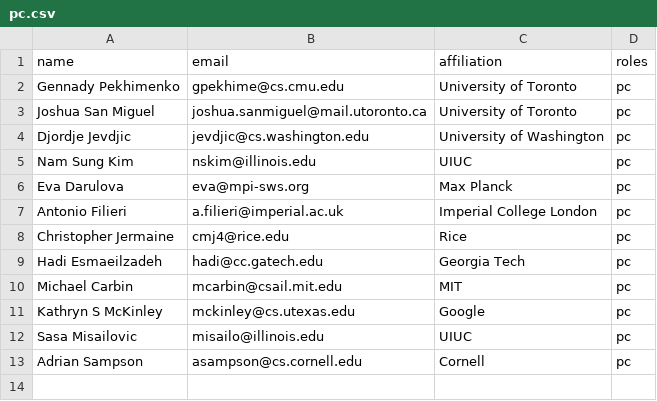
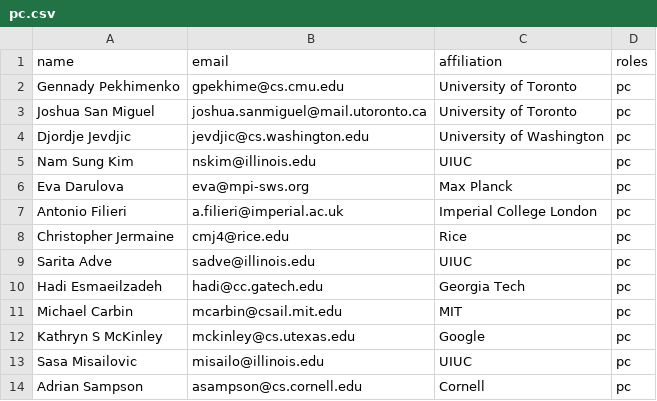
Before and after one commit to sampsyo/wax2017, a CSV file: pc.csv, drawn as a sheet; the diff names each change by its address in the sheet, - before the commit and + after, or states it on an @@ line.

Commit message:
Sarita -> PC

```diff
--- a/pc.csv
+++ b/pc.csv
+row 9: Sarita Adve | sadve@illinois.edu | UIUC | pc
```
Also changed, not shown: 1 other file.
